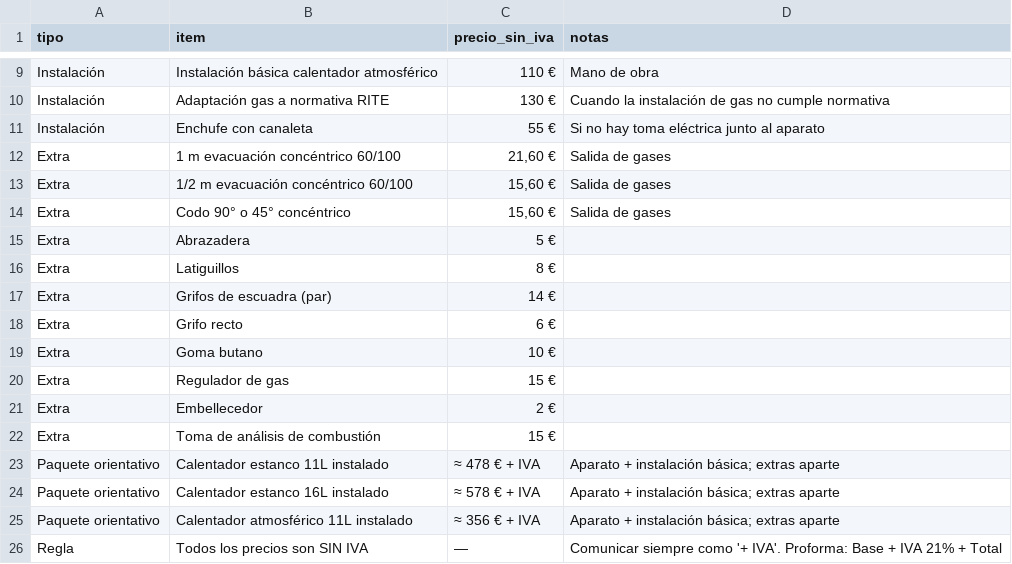
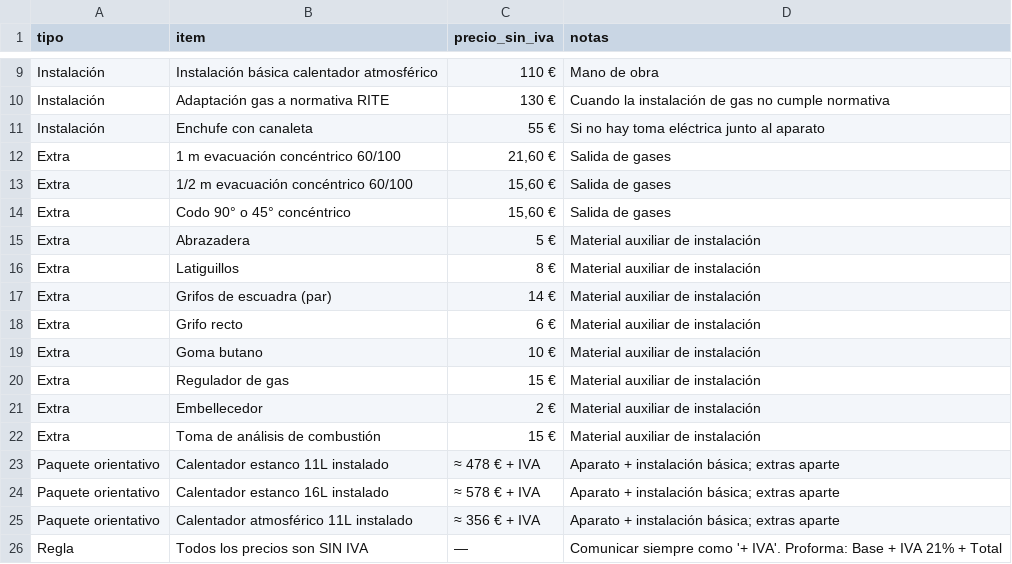
Before and after one commit to henrybuenano-ux/termycal, a CSV file: kb-operador/kb_catalogo_precios.csv, drawn as a sheet; only a part is shown, gaps mark what is left out.

```diff
--- a/kb-operador/kb_catalogo_precios.csv
+++ b/kb-operador/kb_catalogo_precios.csv
@@ -14,10 +14,10 @@ Extra,1/2 m evacuación concéntrico 60/100,"15,60 €",Salida de gases
 Extra,Codo 90° o 45° concéntrico,"15,60 €",Salida de gases
-Extra,Abrazadera,5 €,
-Extra,Latiguillos,8 €,
-Extra,Grifos de escuadra (par),14 €,
-Extra,Grifo recto,6 €,
-Extra,Goma butano,10 €,
-Extra,Regulador de gas,15 €,
-Extra,Embellecedor,2 €,
-Extra,Toma de análisis de combustión,15 €,
+Extra,Abrazadera,5 €,Material auxiliar de instalación
+Extra,Latiguillos,8 €,Material auxiliar de instalación
+Extra,Grifos de escuadra (par),14 €,Material auxiliar de instalación
+Extra,Grifo recto,6 €,Material auxiliar de instalación
+Extra,Goma butano,10 €,Material auxiliar de instalación
+Extra,Regulador de gas,15 €,Material auxiliar de instalación
+Extra,Embellecedor,2 €,Material auxiliar de instalación
+Extra,Toma de análisis de combustión,15 €,Material auxiliar de instalación
 Paquete orientativo,Calentador estanco 11L instalado,≈ 478 € + IVA,Aparato + instalación básica; extras aparte
```
